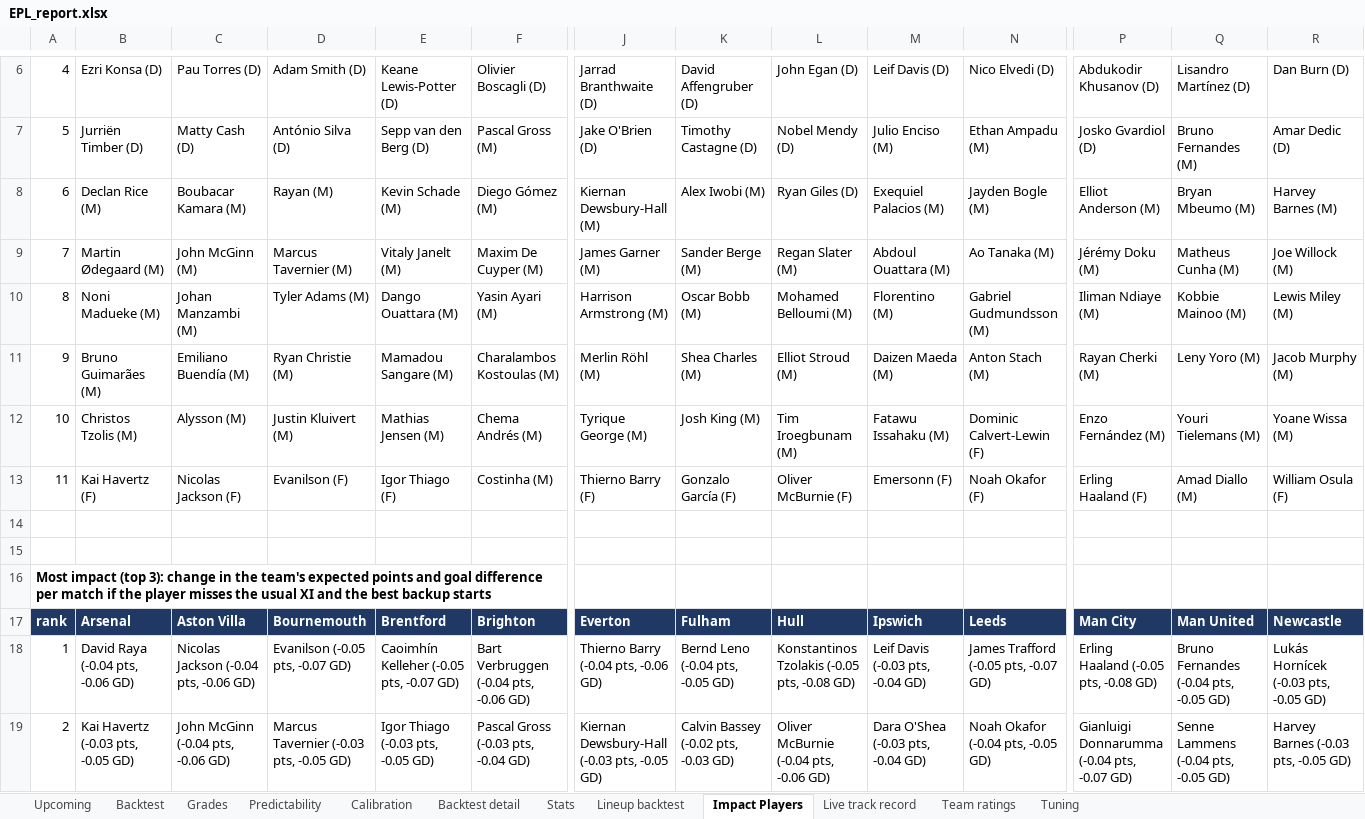
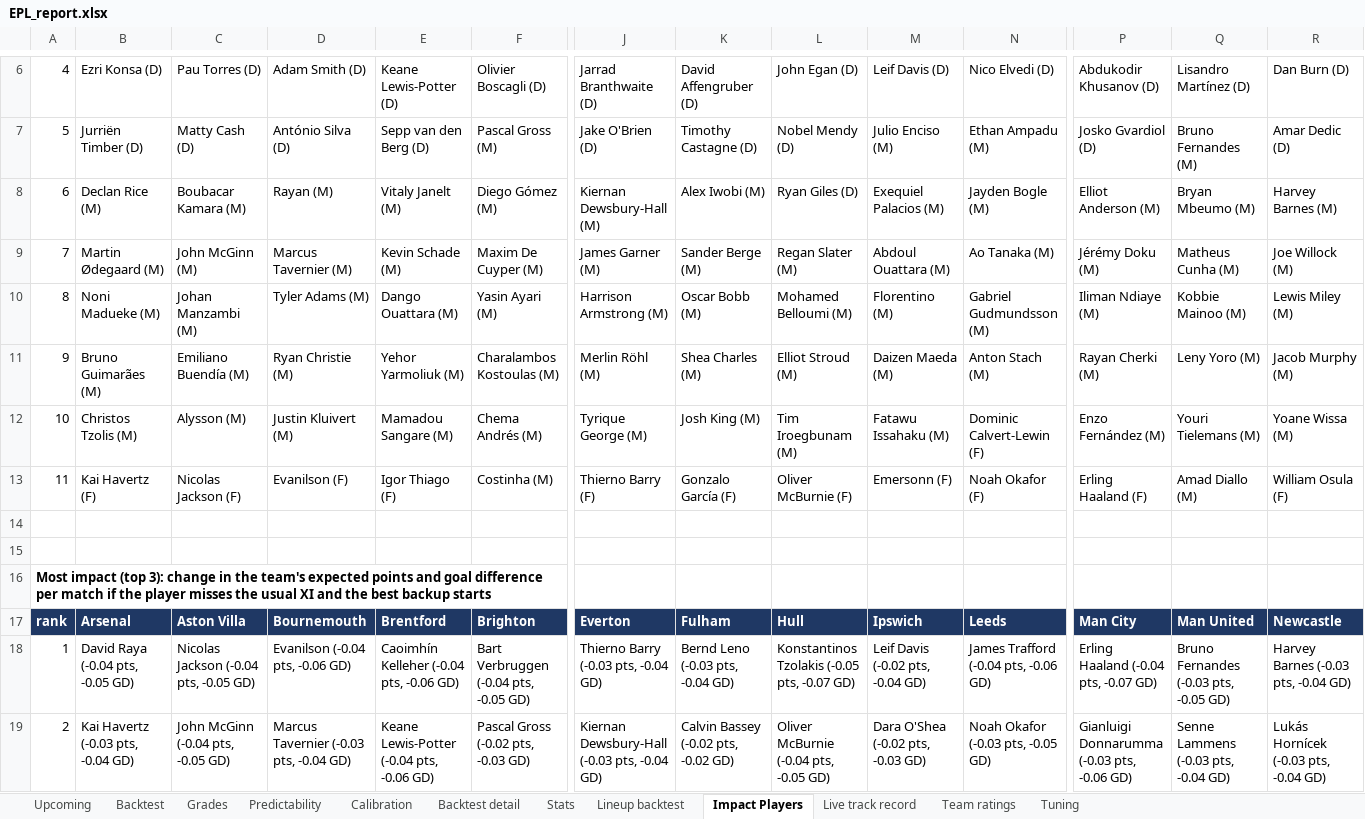
Before and after one commit to BernardFr/Football_Predictions, an Excel workbook: reports/EPL_report.xlsx, sheet Impact Players, drawn as a sheet; only a part is shown, gaps mark what is left out; values as stored, in another font and other column widths than the file's, no borders; the diff covers the shown part only; the diff names each change by its address in the sheet, - before the commit and + after, or states it on an @@ line.

```diff
--- a/reports/EPL_report.xlsx (sheet Impact Players)
+++ b/reports/EPL_report.xlsx (sheet Impact Players)
-E8: Kevin Schade (M)
+E8: Vitaly Janelt (M)
-E9: Vitaly Janelt (M)
+E9: Kevin Schade (M)
-E11: Mamadou Sangare (M)
+E11: Yehor Yarmoliuk (M)
-E12: Mathias Jensen (M)
+E12: Mamadou Sangare (M)
-B18: David Raya (-0.04 pts, -0.06 GD)
+B18: David Raya (-0.04 pts, -0.05 GD)
-C18: Nicolas Jackson (-0.04 pts, -0.06 GD)
+C18: Nicolas Jackson (-0.04 pts, -0.05 GD)
-D18: Evanilson (-0.05 pts, -0.07 GD)
+D18: Evanilson (-0.04 pts, -0.06 GD)
-E18: Caoimhín Kelleher (-0.05 pts, -0.07 GD)
+E18: Caoimhín Kelleher (-0.04 pts, -0.06 GD)
-F18: Bart Verbruggen (-0.04 pts, -0.06 GD)
+F18: Bart Verbruggen (-0.04 pts, -0.05 GD)
-J18: Thierno Barry (-0.04 pts, -0.06 GD)
+J18: Thierno Barry (-0.03 pts, -0.04 GD)
-K18: Bernd Leno (-0.04 pts, -0.05 GD)
+K18: Bernd Leno (-0.03 pts, -0.04 GD)
-L18: Konstantinos Tzolakis (-0.05 pts, -0.08 GD)
+L18: Konstantinos Tzolakis (-0.05 pts, -0.07 GD)
-M18: Leif Davis (-0.03 pts, -0.04 GD)
+M18: Leif Davis (-0.02 pts, -0.04 GD)
-N18: James Trafford (-0.05 pts, -0.07 GD)
+N18: James Trafford (-0.04 pts, -0.06 GD)
-P18: Erling Haaland (-0.05 pts, -0.08 GD)
+P18: Erling Haaland (-0.04 pts, -0.07 GD)
-Q18: Bruno Fernandes (-0.04 pts, -0.05 GD)
+Q18: Bruno Fernandes (-0.03 pts, -0.05 GD)
-R18: Lukás Hornícek (-0.03 pts, -0.05 GD)
+R18: Harvey Barnes (-0.03 pts, -0.04 GD)
-B19: Kai Havertz (-0.03 pts, -0.05 GD)
+B19: Kai Havertz (-0.03 pts, -0.04 GD)
-C19: John McGinn (-0.04 pts, -0.06 GD)
+C19: John McGinn (-0.04 pts, -0.05 GD)
-D19: Marcus Tavernier (-0.03 pts, -0.05 GD)
+D19: Marcus Tavernier (-0.03 pts, -0.04 GD)
-E19: Igor Thiago (-0.03 pts, -0.05 GD)
+E19: Keane Lewis-Potter (-0.04 pts, -0.06 GD)
-F19: Pascal Gross (-0.03 pts, -0.04 GD)
+F19: Pascal Gross (-0.02 pts, -0.03 GD)
-J19: Kiernan Dewsbury-Hall (-0.03 pts, -0.05 GD)
+J19: Kiernan Dewsbury-Hall (-0.03 pts, -0.04 GD)
-K19: Calvin Bassey (-0.02 pts, -0.03 GD)
+K19: Calvin Bassey (-0.02 pts, -0.02 GD)
-L19: Oliver McBurnie (-0.04 pts, -0.06 GD)
+L19: Oliver McBurnie (-0.04 pts, -0.05 GD)
-M19: Dara O'Shea (-0.03 pts, -0.04 GD)
+M19: Dara O'Shea (-0.02 pts, -0.03 GD)
-N19: Noah Okafor (-0.04 pts, -0.05 GD)
+N19: Noah Okafor (-0.03 pts, -0.05 GD)
-P19: Gianluigi Donnarumma (-0.04 pts, -0.07 GD)
+P19: Gianluigi Donnarumma (-0.03 pts, -0.06 GD)
-Q19: Senne Lammens (-0.04 pts, -0.05 GD)
+Q19: Senne Lammens (-0.03 pts, -0.04 GD)
-R19: Harvey Barnes (-0.03 pts, -0.05 GD)
+R19: Lukás Hornícek (-0.03 pts, -0.04 GD)
```
Also changed, not shown: 2 added rows, 1 removed row and 267 edited cells elsewhere in this sheet, sheet Live track record, sheet Upcoming, sheet Lineup backtest, 13 other files.
